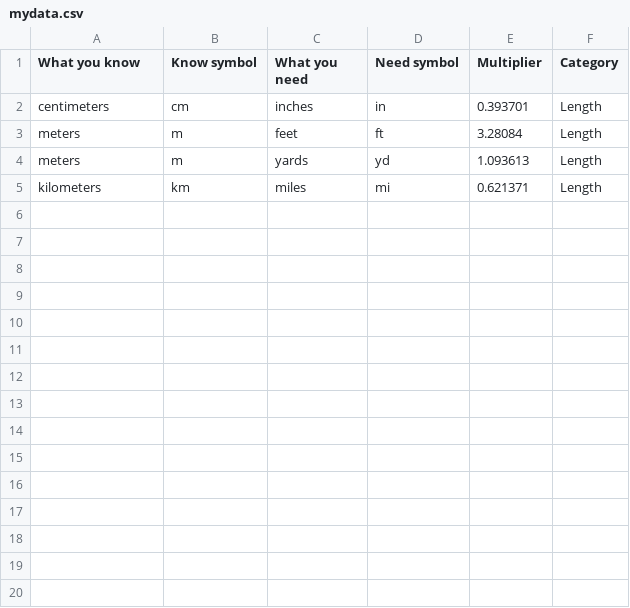
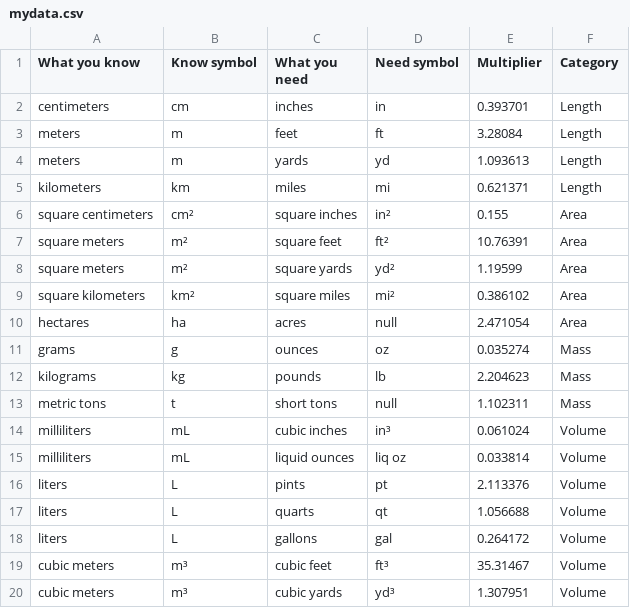
Before and after one commit to githubfornocoders/nocode-api-github-pages, a CSV file: _data/mydata.csv, drawn as a sheet.

Commit message:
add rest of metric conversion data

```diff
--- a/_data/mydata.csv
+++ b/_data/mydata.csv
@@ -5 +5,16 @@ meters,m,yards,yd,1.093613,Length
 kilometers,km,miles,mi,0.621371,Length
+square centimeters,cm²,square inches,in²,0.155,Area
+square meters,m²,square feet,ft²,10.76391,Area
+square meters,m²,square yards,yd²,1.19599,Area
+square kilometers,km²,square miles,mi²,0.386102,Area
+hectares,ha,acres,null,2.471054,Area
+grams,g,ounces,oz,0.035274,Mass
+kilograms,kg,pounds,lb,2.204623,Mass
+metric tons,t,short tons,null,1.102311,Mass
+milliliters,mL,cubic inches,in³,0.061024,Volume
+milliliters,mL,liquid ounces,liq oz,0.033814,Volume
+liters,L,pints,pt,2.113376,Volume
+liters,L,quarts,qt,1.056688,Volume
+liters,L,gallons,gal,0.264172,Volume
+cubic meters,m³,cubic feet,ft³,35.31467,Volume
+cubic meters,m³,cubic yards,yd³,1.307951,Volume
```
